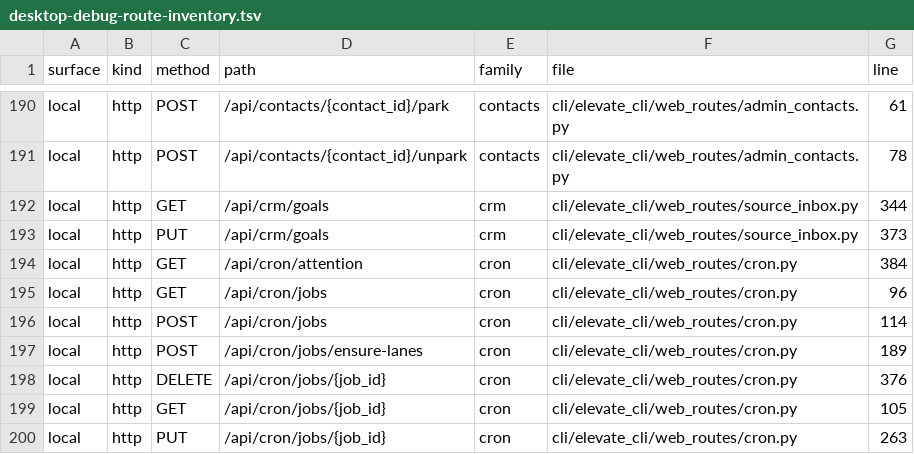
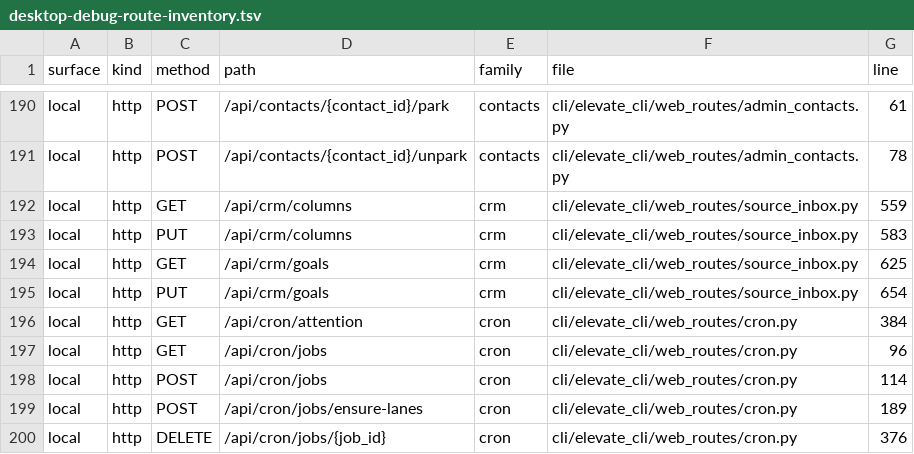
Before and after one commit to Dartagnan98/elevate-agent, a TSV file: cli/docs/desktop-debug-route-inventory.tsv, drawn as a sheet; only a part is shown, gaps mark what is left out; the shorter side is filled out with more unchanged rows; the diff covers the shown part only.

```diff
--- a/cli/docs/desktop-debug-route-inventory.tsv
+++ b/cli/docs/desktop-debug-route-inventory.tsv
@@ -191,4 +191,6 @@ local	http	POST	/api/contacts/{contact_id}/park	contacts	cli/elevate_cli/web_rou
 local	http	POST	/api/contacts/{contact_id}/unpark	contacts	cli/elevate_cli/web_routes/admin_contacts.py	78
-local	http	GET	/api/crm/goals	crm	cli/elevate_cli/web_routes/source_inbox.py	344
-local	http	PUT	/api/crm/goals	crm	cli/elevate_cli/web_routes/source_inbox.py	373
+local	http	GET	/api/crm/columns	crm	cli/elevate_cli/web_routes/source_inbox.py	559
+local	http	PUT	/api/crm/columns	crm	cli/elevate_cli/web_routes/source_inbox.py	583
+local	http	GET	/api/crm/goals	crm	cli/elevate_cli/web_routes/source_inbox.py	625
+local	http	PUT	/api/crm/goals	crm	cli/elevate_cli/web_routes/source_inbox.py	654
 local	http	GET	/api/cron/attention	cron	cli/elevate_cli/web_routes/cron.py	384
```
Also changed, not shown: 5 added rows and 12 edited cells elsewhere in this file, 18 other files.
